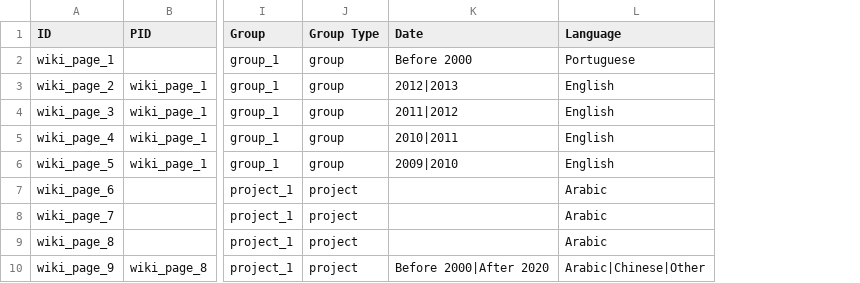
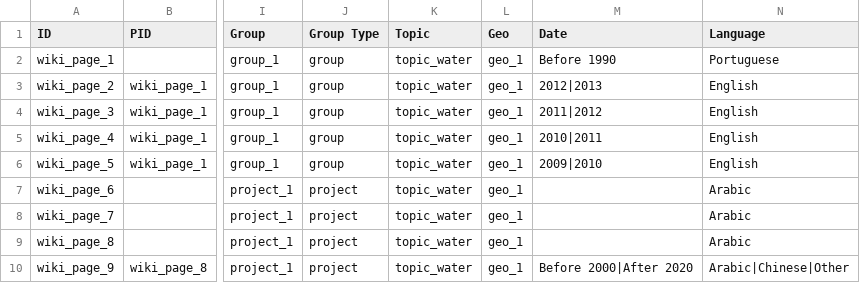
Before and after one commit to capacity4dev/capacity4more, a CSV file: capacity4more/modules/c4m/demo/c4m_demo_content/csv/node/wiki_page.csv, drawn as a sheet; only a part is shown, gaps mark what is left out; addresses are those after the commit; the diff names each change by its address in the sheet, - before the commit and + after, or states it on an @@ line.

Commit message:
Altered field settings for wiki pages and altered demo content

```diff
--- a/capacity4more/modules/c4m/demo/c4m_demo_content/csv/node/wiki_page.csv
+++ b/capacity4more/modules/c4m/demo/c4m_demo_content/csv/node/wiki_page.csv
+column K (Topic), rows 2-10: all topic_water
+column L (Geo), rows 2-10: all geo_1
-M2 (Date): Before 2000
+M2 (Date): Before 1990
```
Also changed, not shown: 3 other files.
